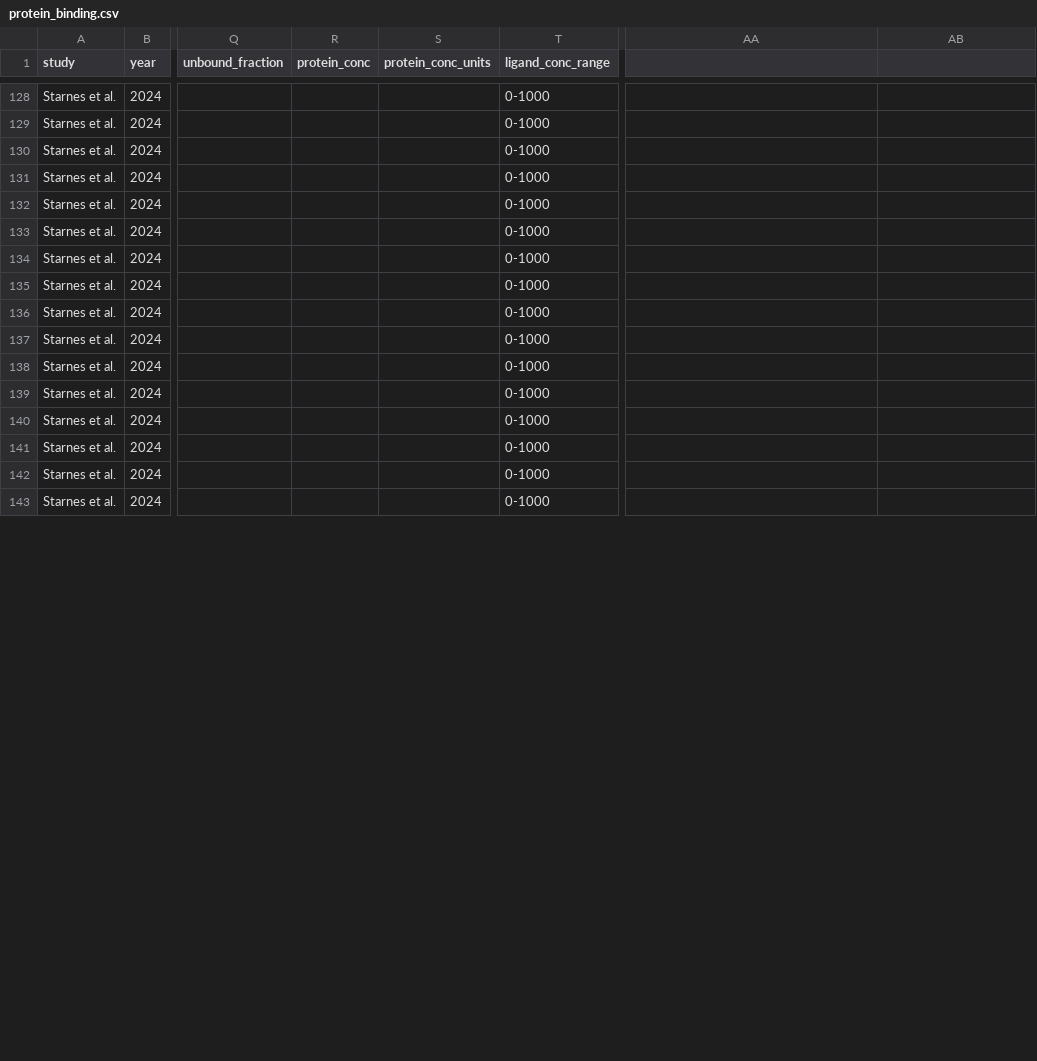
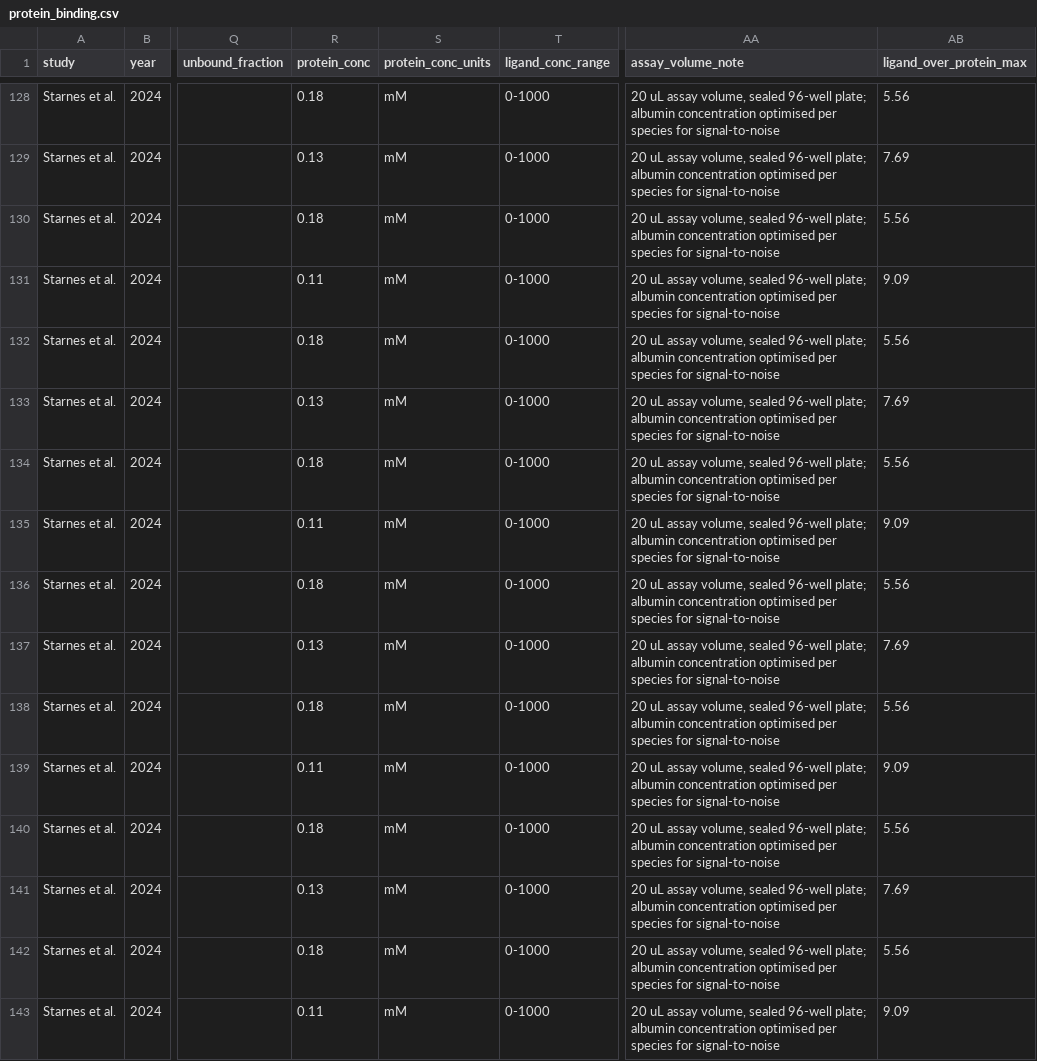
Before and after one commit to sdey17/pfas_tk, a CSV file: tk_review/db/protein_binding.csv, drawn as a sheet; only a part is shown, gaps mark what is left out; the diff covers the shown part only; the diff names each change by its address in the sheet, - before the commit and + after, or states it on an @@ line.

```diff
--- a/tk_review/db/protein_binding.csv
+++ b/tk_review/db/protein_binding.csv
-AA1: (empty)
+AA1: assay_volume_note
-AB1: (empty)
+AB1: ligand_over_protein_max
-R128 (protein_conc): (empty)
+R128 (protein_conc): 0.18
-S128:S143 (protein_conc_units): (empty)
+S128:S143 (protein_conc_units): mM
-AA128:AA143 (assay_volume_note): (empty)
+AA128:AA143 (assay_volume_note): 20 uL assay volume, sealed 96-well plate; albumin concentration optimised per species for signal-to-noise
-AB128 (ligand_over_protein_max): (empty)
+AB128 (ligand_over_protein_max): 5.56
-R129 (protein_conc): (empty)
+R129 (protein_conc): 0.13
-AB129 (ligand_over_protein_max): (empty)
+AB129 (ligand_over_protein_max): 7.69
-R130 (protein_conc): (empty)
+R130 (protein_conc): 0.18
-AB130 (ligand_over_protein_max): (empty)
+AB130 (ligand_over_protein_max): 5.56
-R131 (protein_conc): (empty)
+R131 (protein_conc): 0.11
-AB131 (ligand_over_protein_max): (empty)
+AB131 (ligand_over_protein_max): 9.09
-R132 (protein_conc): (empty)
+R132 (protein_conc): 0.18
-AB132 (ligand_over_protein_max): (empty)
+AB132 (ligand_over_protein_max): 5.56
-R133 (protein_conc): (empty)
+R133 (protein_conc): 0.13
-AB133 (ligand_over_protein_max): (empty)
+AB133 (ligand_over_protein_max): 7.69
-R134 (protein_conc): (empty)
+R134 (protein_conc): 0.18
-AB134 (ligand_over_protein_max): (empty)
+AB134 (ligand_over_protein_max): 5.56
-R135 (protein_conc): (empty)
+R135 (protein_conc): 0.11
-AB135 (ligand_over_protein_max): (empty)
+AB135 (ligand_over_protein_max): 9.09
-R136 (protein_conc): (empty)
+R136 (protein_conc): 0.18
-AB136 (ligand_over_protein_max): (empty)
+AB136 (ligand_over_protein_max): 5.56
-R137 (protein_conc): (empty)
+R137 (protein_conc): 0.13
-AB137 (ligand_over_protein_max): (empty)
+AB137 (ligand_over_protein_max): 7.69
-R138 (protein_conc): (empty)
+R138 (protein_conc): 0.18
-AB138 (ligand_over_protein_max): (empty)
+AB138 (ligand_over_protein_max): 5.56
-R139 (protein_conc): (empty)
+R139 (protein_conc): 0.11
-AB139 (ligand_over_protein_max): (empty)
+AB139 (ligand_over_protein_max): 9.09
-R140 (protein_conc): (empty)
+R140 (protein_conc): 0.18
-AB140 (ligand_over_protein_max): (empty)
+AB140 (ligand_over_protein_max): 5.56
-R141 (protein_conc): (empty)
+R141 (protein_conc): 0.13
-AB141 (ligand_over_protein_max): (empty)
+AB141 (ligand_over_protein_max): 7.69
-R142 (protein_conc): (empty)
+R142 (protein_conc): 0.18
-AB142 (ligand_over_protein_max): (empty)
+AB142 (ligand_over_protein_max): 5.56
-R143 (protein_conc): (empty)
+R143 (protein_conc): 0.11
-AB143 (ligand_over_protein_max): (empty)
+AB143 (ligand_over_protein_max): 9.09
```
Also changed, not shown: 64 edited cells elsewhere in this file, 1 other file.
